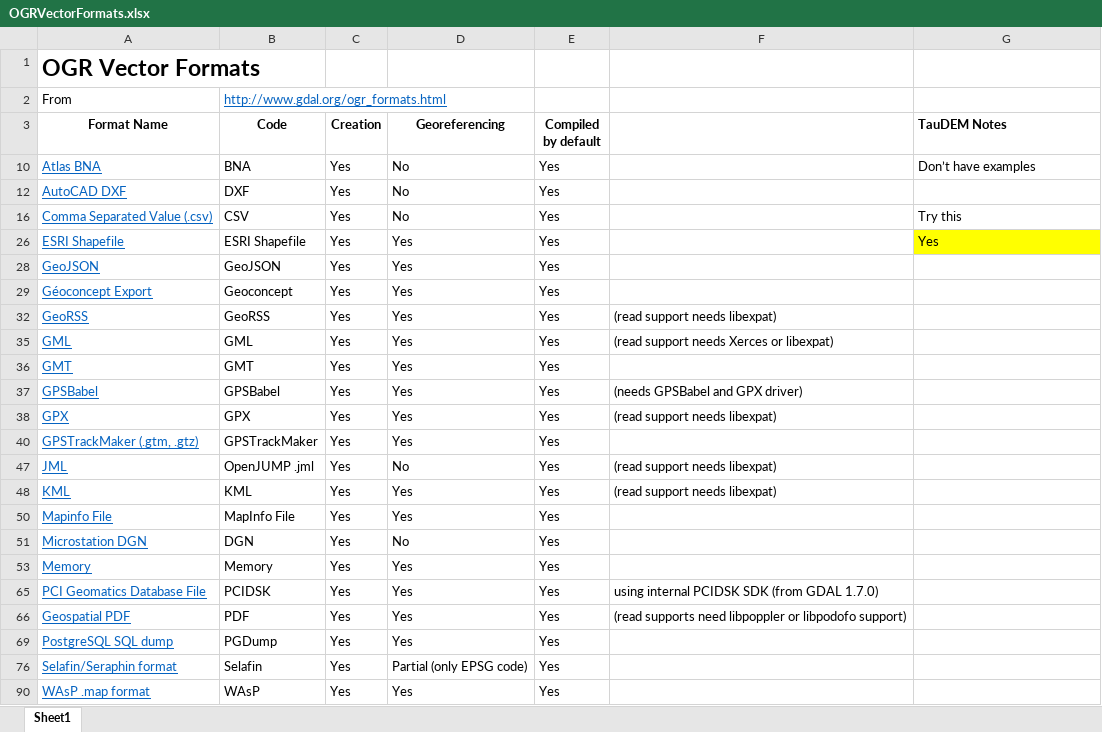
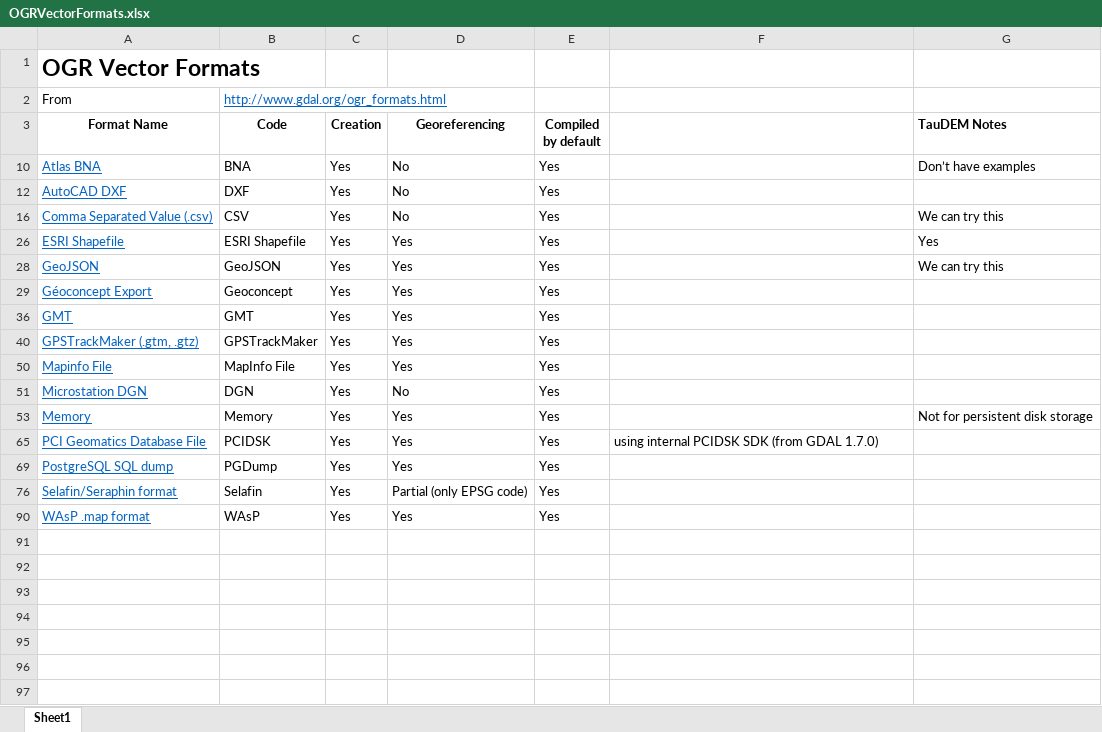
Before and after one commit to dtarb/TauDEM, an Excel workbook: Notes/OGRVectorFormats.xlsx, sheet Sheet1, drawn as a sheet; values as stored, in another font and other column widths than the file's, no borders; the diff names each change by its address in the sheet, - before the commit and + after, or states it on an @@ line.

Commit message:
Update reference result after changes for compressed files.  Add OGRVectorFormats.

```diff
--- a/Notes/OGRVectorFormats.xlsx (sheet Sheet1)
+++ b/Notes/OGRVectorFormats.xlsx (sheet Sheet1)
-G16 (TauDEM Notes): Try this
+G16 (TauDEM Notes): We can try this
-G26 fill: #FFFF00
+G26 fill: none
-G28 (TauDEM Notes): (empty)
+G28 (TauDEM Notes): We can try this
@@ row 32 hidden: GeoRSS | GeoRSS | Yes | Yes | Yes | (read support needs libexpat) @@
@@ row 35 hidden: GML | GML | Yes | Yes | Yes | (read support needs Xerces or libexpat) @@
@@ row 37 hidden: GPSBabel | GPSBabel | Yes | Yes | Yes | (needs GPSBabel and GPX driver) @@
@@ row 38 hidden: GPX | GPX | Yes | Yes | Yes | (read support needs libexpat) @@
@@ row 47 hidden: JML | OpenJUMP .jml | Yes | No | Yes | (read support needs libexpat) @@
@@ row 48 hidden: KML | KML | Yes | Yes | Yes | (read support needs libexpat) @@
-G53 (TauDEM Notes): (empty)
+G53 (TauDEM Notes): Not for persistent disk storage
@@ row 66 hidden: Geospatial PDF | PDF | Yes | Yes | Yes | (read supports need libpoppler or libpodofo support) @@
```
